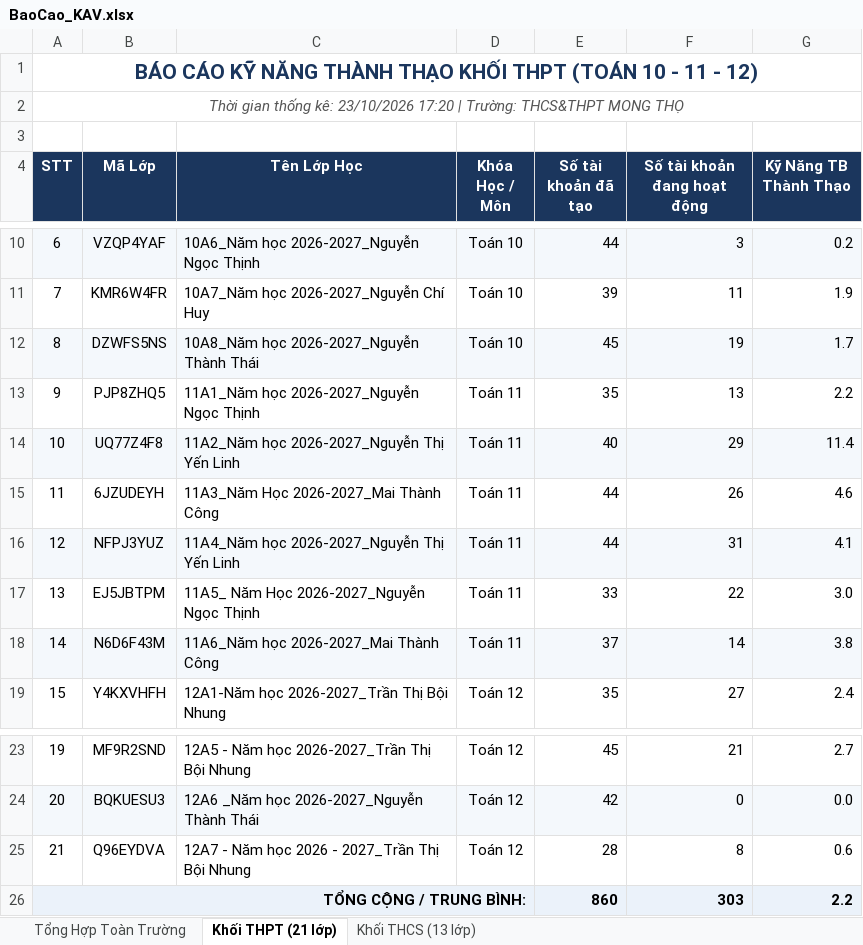
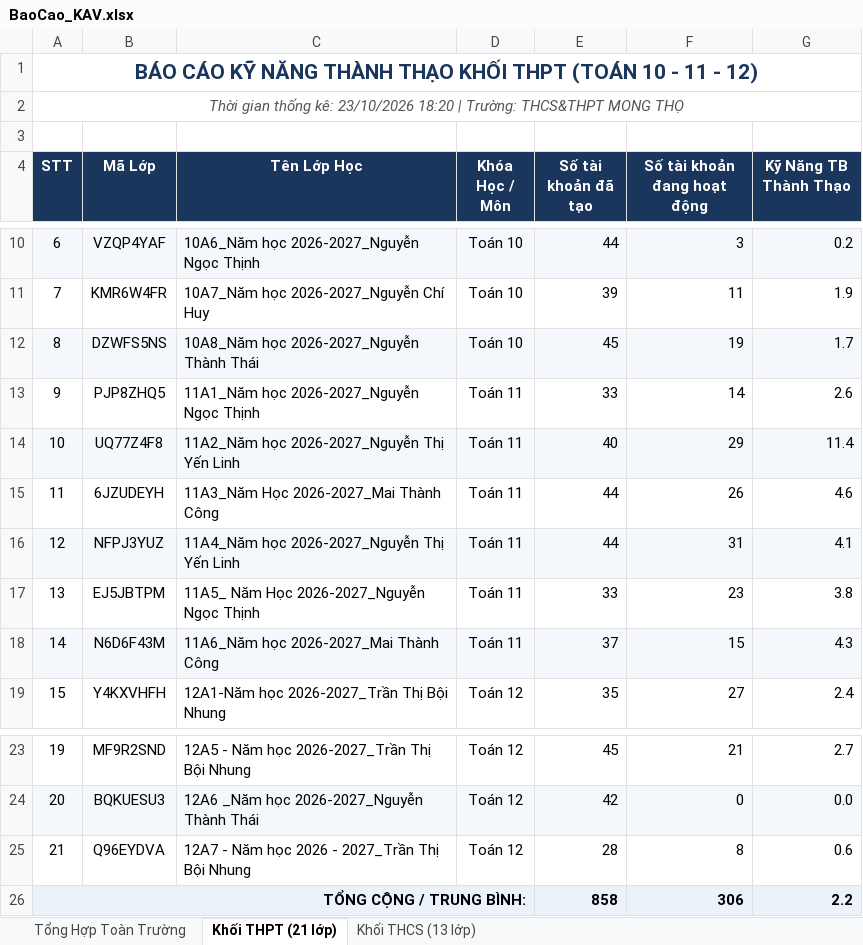
Before and after one commit to thanhthaiagu/kav-report, an Excel workbook: BaoCao_KAV.xlsx, sheet Khối THPT (21 lớp), drawn as a sheet; only a part is shown, gaps mark what is left out; values as stored, in another font and other column widths than the file's, no borders; the diff names each change by its address in the sheet, - before the commit and + after, or states it on an @@ line.

Commit message:
Cập nhật báo cáo Excel cả 2 tài khoản THCS & THPT

```diff
--- a/BaoCao_KAV.xlsx (sheet Khối THPT (21 lớp))
+++ b/BaoCao_KAV.xlsx (sheet Khối THPT (21 lớp))
-A2 (STT): …kê: 23/10/2026 17:20 | Trường:…
+A2 (STT): …kê: 23/10/2026 18:20 | Trường:…
-E13 (Số tài khoản đã tạo): 35
+E13 (Số tài khoản đã tạo): 33
-F13 (Số tài khoản đang hoạt động): 13
+F13 (Số tài khoản đang hoạt động): 14
-G13 (Kỹ Năng TB Thành Thạo): 2.2
+G13 (Kỹ Năng TB Thành Thạo): 2.6
-F17 (Số tài khoản đang hoạt động): 22
+F17 (Số tài khoản đang hoạt động): 23
-G17 (Kỹ Năng TB Thành Thạo): 3.0
+G17 (Kỹ Năng TB Thành Thạo): 3.8
-F18 (Số tài khoản đang hoạt động): 14
+F18 (Số tài khoản đang hoạt động): 15
-G18 (Kỹ Năng TB Thành Thạo): 3.8
+G18 (Kỹ Năng TB Thành Thạo): 4.3
-E26 (Số tài khoản đã tạo): 860
+E26 (Số tài khoản đã tạo): 858
-F26 (Số tài khoản đang hoạt động): 303
+F26 (Số tài khoản đang hoạt động): 306
```
Also changed, not shown: sheet Tổng Hợp Toàn Trường, sheet Khối THCS (13 lớp).
